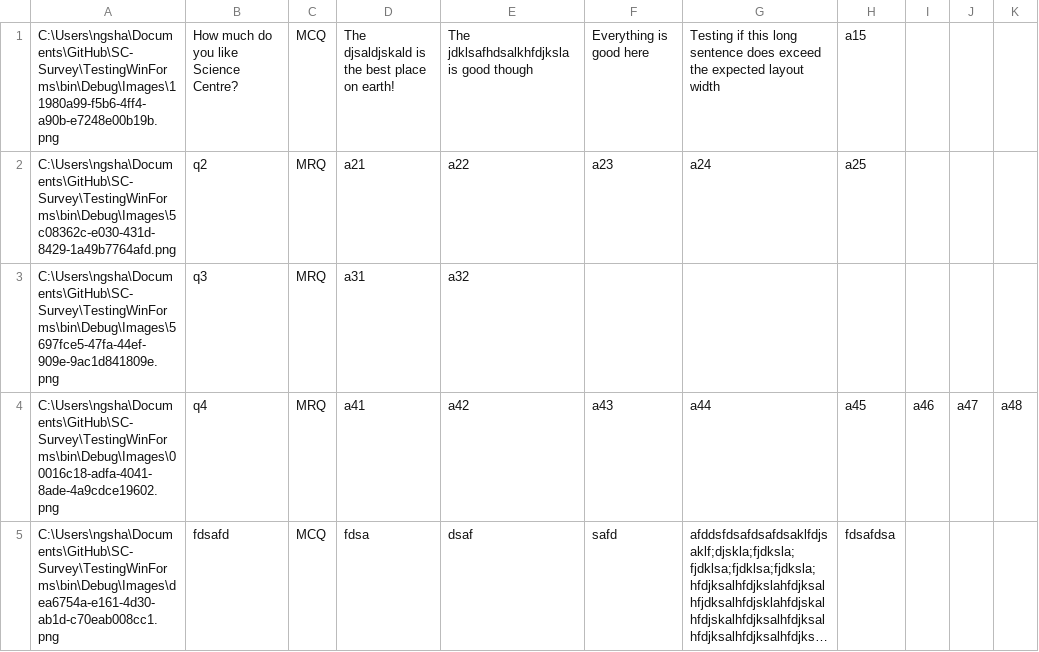
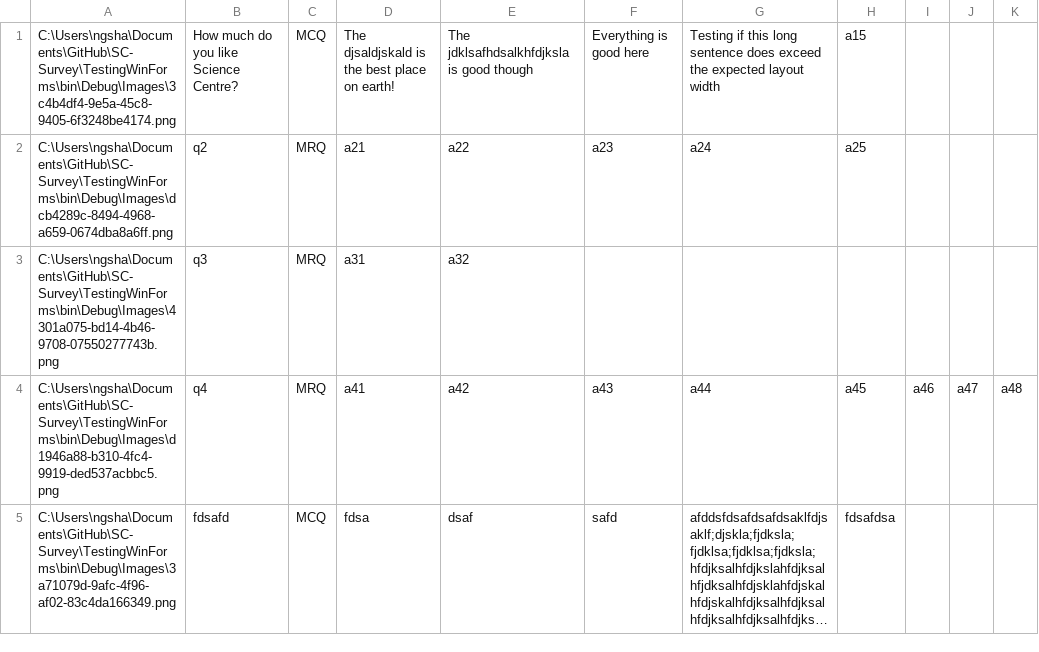
Before and after one commit to jovitaanderson/sc-survey, a CSV file: TestingWinForms/bin/Debug/admin/admin_questions.csv, drawn as a sheet; long unchanged cells end in …; the diff names each change by its address in the sheet, - before the commit and + after, or states it on an @@ line.

```diff
--- a/TestingWinForms/bin/Debug/admin/admin_questions.csv
+++ b/TestingWinForms/bin/Debug/admin/admin_questions.csv
-A1: C:\Users\ngsha\Documents\GitHub\SC-Survey\TestingWinForms\bin\Debug\Images\11980a99-f5b6-4ff4-a90b-e7248e00b19b.png
+A1: C:\Users\ngsha\Documents\GitHub\SC-Survey\TestingWinForms\bin\Debug\Images\3c4b4df4-9e5a-45c8-9405-6f3248be4174.png
-A2: C:\Users\ngsha\Documents\GitHub\SC-Survey\TestingWinForms\bin\Debug\Images\5c08362c-e030-431d-8429-1a49b7764afd.png
+A2: C:\Users\ngsha\Documents\GitHub\SC-Survey\TestingWinForms\bin\Debug\Images\dcb4289c-8494-4968-a659-0674dba8a6ff.png
-A3: C:\Users\ngsha\Documents\GitHub\SC-Survey\TestingWinForms\bin\Debug\Images\5697fce5-47fa-44ef-909e-9ac1d841809e.png
+A3: C:\Users\ngsha\Documents\GitHub\SC-Survey\TestingWinForms\bin\Debug\Images\4301a075-bd14-4b46-9708-07550277743b.png
-A4: C:\Users\ngsha\Documents\GitHub\SC-Survey\TestingWinForms\bin\Debug\Images\00016c18-adfa-4041-8ade-4a9cdce19602.png
+A4: C:\Users\ngsha\Documents\GitHub\SC-Survey\TestingWinForms\bin\Debug\Images\d1946a88-b310-4fc4-9919-ded537acbbc5.png
-A5: C:\Users\ngsha\Documents\GitHub\SC-Survey\TestingWinForms\bin\Debug\Images\dea6754a-e161-4d30-ab1d-c70eab008cc1.png
+A5: C:\Users\ngsha\Documents\GitHub\SC-Survey\TestingWinForms\bin\Debug\Images\3a71079d-9afc-4f96-af02-83c4da166349.png
```
Also changed, not shown: TestingWinForms/bin/Debug/ForDevelopersOnly/raw_data.csv, TestingWinForms/bin/Debug/admin/admin_advance.csv, 16 other files.
